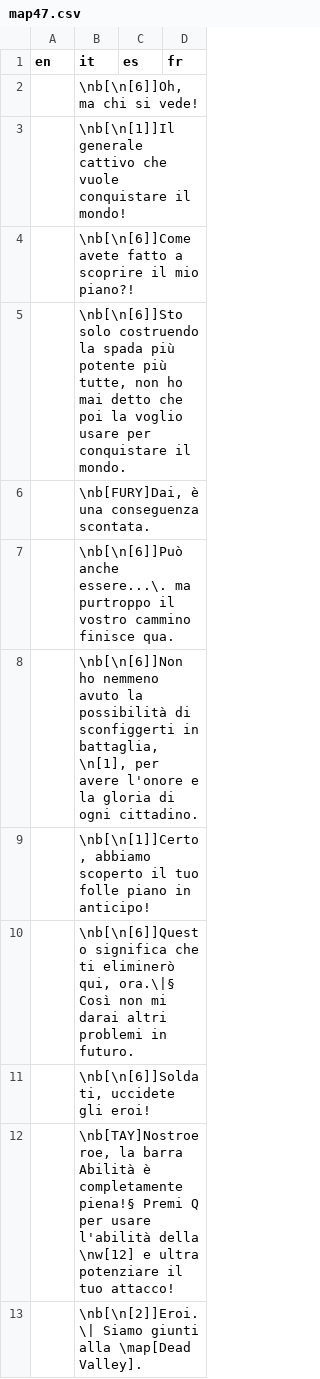
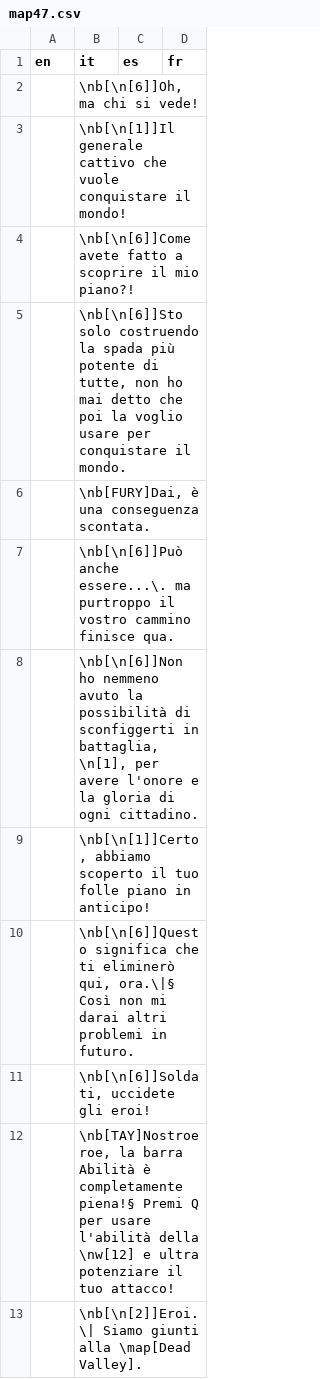
Before and after one commit to stesproject/Locale-oh2, a CSV file: map47.csv, drawn as a sheet.

Commit message:
fix

```diff
--- a/map47.csv
+++ b/map47.csv
@@ -4,3 +4,3 @@ en;it;es;fr
 ;\nb[\n[6]]Come avete fatto a scoprire il mio piano?!;;
-;\nb[\n[6]]Sto solo costruendo la spada più potente più tutte, non ho mai detto che poi la voglio usare per conquistare il mondo.;;
+;\nb[\n[6]]Sto solo costruendo la spada più potente di tutte, non ho mai detto che poi la voglio usare per conquistare il mondo.;;
 ;\nb[FURY]Dai, è una conseguenza scontata.;;
```
